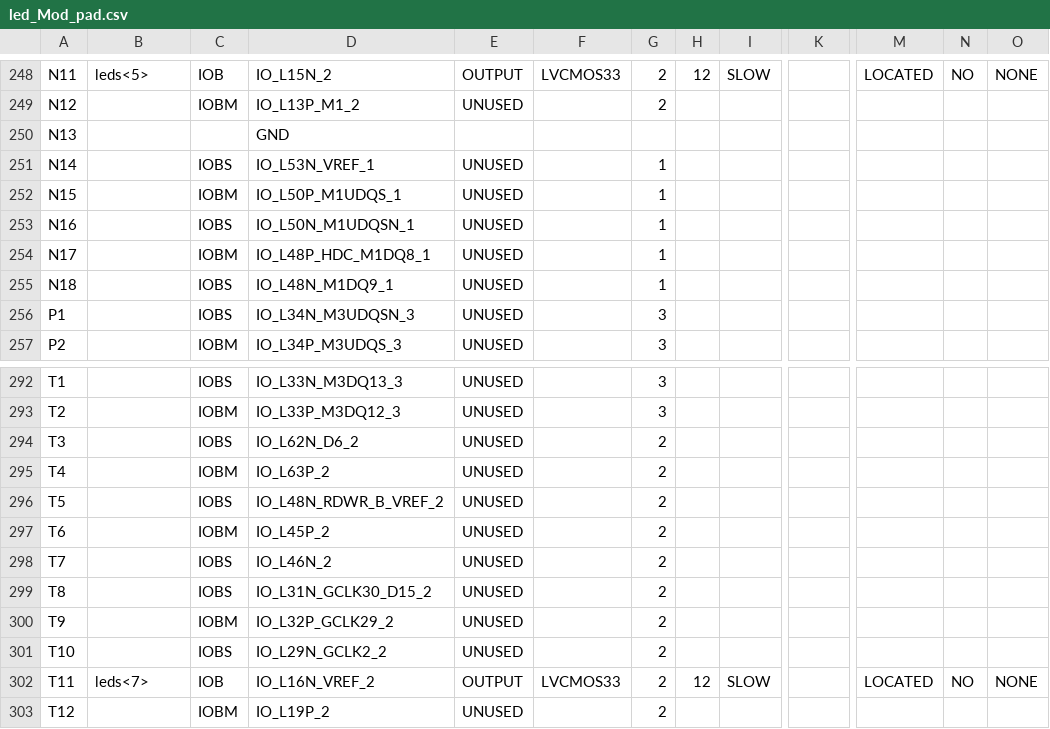
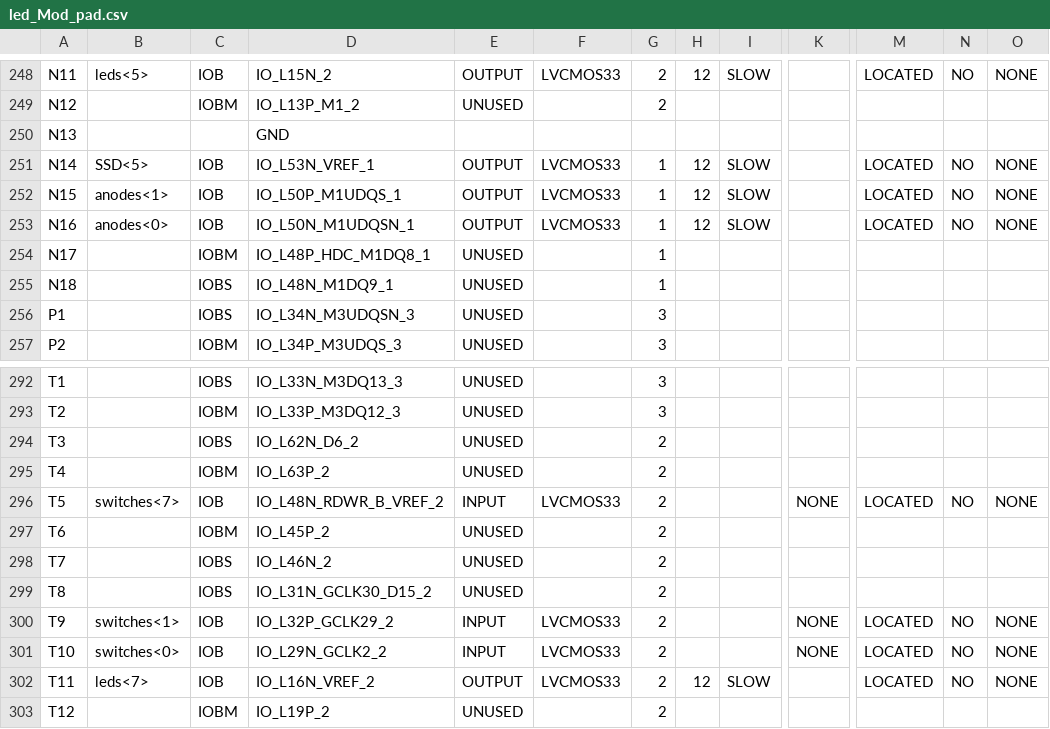
Before and after one commit to entrnickvana/FPGA, a CSV file: assign1/led_Mod_pad.csv, drawn as a sheet; only a part is shown, gaps mark what is left out; the diff covers the shown part only; the diff names each change by its address in the sheet, - before the commit and + after, or states it on an @@ line.

```diff
--- a/assign1/led_Mod_pad.csv
+++ b/assign1/led_Mod_pad.csv
-B251: (empty)
+B251: SSD<5>
-C251: IOBS
+C251: IOB
-E251:E253: UNUSED
+E251:E253: OUTPUT
-F251:F253: (empty)
+F251:F253: LVCMOS33
-H251:H253: (empty)
+H251:H253: 12
-I251:I253: (empty)
+I251:I253: SLOW
-M251:M253: (empty)
+M251:M253: LOCATED
-N251:N253: (empty)
+N251:N253: NO
-O251:O253: (empty)
+O251:O253: NONE
-B252: (empty)
+B252: anodes<1>
-C252: IOBM
+C252: IOB
-B253: (empty)
+B253: anodes<0>
-C253: IOBS
+C253: IOB
-B296: (empty)
+B296: switches<7>
-C296: IOBS
+C296: IOB
-E296: UNUSED
+E296: INPUT
-F296: (empty)
+F296: LVCMOS33
-K296: (empty)
+K296: NONE
-M296: (empty)
+M296: LOCATED
-N296: (empty)
+N296: NO
-O296: (empty)
+O296: NONE
-B300: (empty)
+B300: switches<1>
-C300: IOBM
+C300: IOB
-E300:E301: UNUSED
+E300:E301: INPUT
-F300:F301: (empty)
+F300:F301: LVCMOS33
-K300:K301: (empty)
+K300:K301: NONE
-M300:M301: (empty)
+M300:M301: LOCATED
-N300:N301: (empty)
+N300:N301: NO
-O300:O301: (empty)
+O300:O301: NONE
-B301: (empty)
+B301: switches<0>
-C301: IOBS
+C301: IOB
```
Also changed, not shown: 136 edited cells elsewhere in this file, 45 other files.
